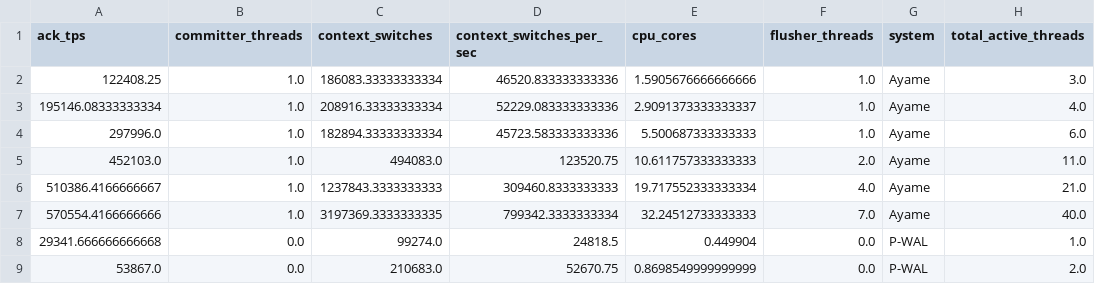
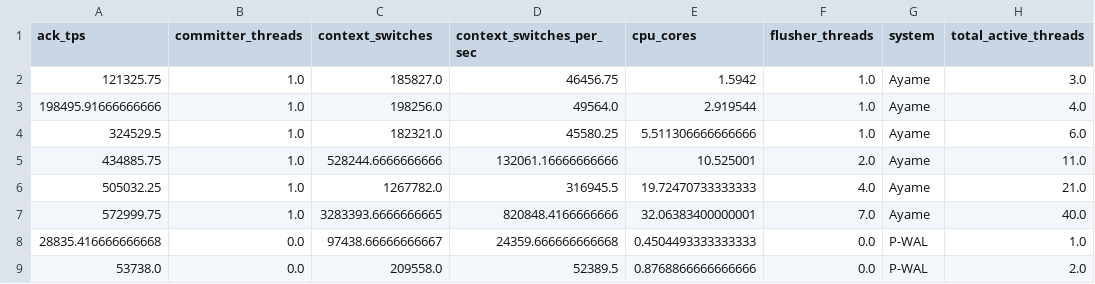
Before and after one commit to sa2shun/ccbench-wal, a CSV file: paper/tables/ycsbb_perf_scaling_20260609.csv, drawn as a sheet; only a part is shown; the diff covers the shown part only; the diff names each change by its address in the sheet, - before the commit and + after, or states it on an @@ line.

```diff
--- a/paper/tables/ycsbb_perf_scaling_20260609.csv
+++ b/paper/tables/ycsbb_perf_scaling_20260609.csv
-A2 (ack_tps): 122408.25
+A2 (ack_tps): 121325.75
-C2 (context_switches): 186083.33333333334
+C2 (context_switches): 185827.0
-D2 (context_switches_per_sec): 46520.833333333336
+D2 (context_switches_per_sec): 46456.75
-E2 (cpu_cores): 1.5905676666666666
+E2 (cpu_cores): 1.5942
-A3 (ack_tps): 195146.08333333334
+A3 (ack_tps): 198495.91666666666
-C3 (context_switches): 208916.33333333334
+C3 (context_switches): 198256.0
-D3 (context_switches_per_sec): 52229.083333333336
+D3 (context_switches_per_sec): 49564.0
-E3 (cpu_cores): 2.9091373333333337
+E3 (cpu_cores): 2.919544
-A4 (ack_tps): 297996.0
+A4 (ack_tps): 324529.5
-C4 (context_switches): 182894.33333333334
+C4 (context_switches): 182321.0
-D4 (context_switches_per_sec): 45723.583333333336
+D4 (context_switches_per_sec): 45580.25
-E4 (cpu_cores): 5.500687333333333
+E4 (cpu_cores): 5.511306666666666
-A5 (ack_tps): 452103.0
+A5 (ack_tps): 434885.75
-C5 (context_switches): 494083.0
+C5 (context_switches): 528244.6666666666
-D5 (context_switches_per_sec): 123520.75
+D5 (context_switches_per_sec): 132061.16666666666
-E5 (cpu_cores): 10.611757333333333
+E5 (cpu_cores): 10.525001
-A6 (ack_tps): 510386.4166666667
+A6 (ack_tps): 505032.25
-C6 (context_switches): 1237843.3333333333
+C6 (context_switches): 1267782.0
-D6 (context_switches_per_sec): 309460.8333333333
+D6 (context_switches_per_sec): 316945.5
-E6 (cpu_cores): 19.717552333333334
+E6 (cpu_cores): 19.72470733333333
-A7 (ack_tps): 570554.4166666666
+A7 (ack_tps): 572999.75
-C7 (context_switches): 3197369.3333333335
+C7 (context_switches): 3283393.6666666665
-D7 (context_switches_per_sec): 799342.3333333334
+D7 (context_switches_per_sec): 820848.4166666666
-E7 (cpu_cores): 32.24512733333333
+E7 (cpu_cores): 32.06383400000001
-A8 (ack_tps): 29341.666666666668
+A8 (ack_tps): 28835.416666666668
-C8 (context_switches): 99274.0
+C8 (context_switches): 97438.66666666667
-D8 (context_switches_per_sec): 24818.5
+D8 (context_switches_per_sec): 24359.666666666668
-E8 (cpu_cores): 0.449904
+E8 (cpu_cores): 0.4504493333333333
-A9 (ack_tps): 53867.0
+A9 (ack_tps): 53738.0
-C9 (context_switches): 210683.0
+C9 (context_switches): 209558.0
-D9 (context_switches_per_sec): 52670.75
+D9 (context_switches_per_sec): 52389.5
-E9 (cpu_cores): 0.8698549999999999
+E9 (cpu_cores): 0.8768866666666666
```
Also changed, not shown: 40 edited cells elsewhere in this file, paper/tables/ayame_perf_stat_20260609.csv, paper/tables/ayame_perf_top_20260609.csv, 25 other files.
